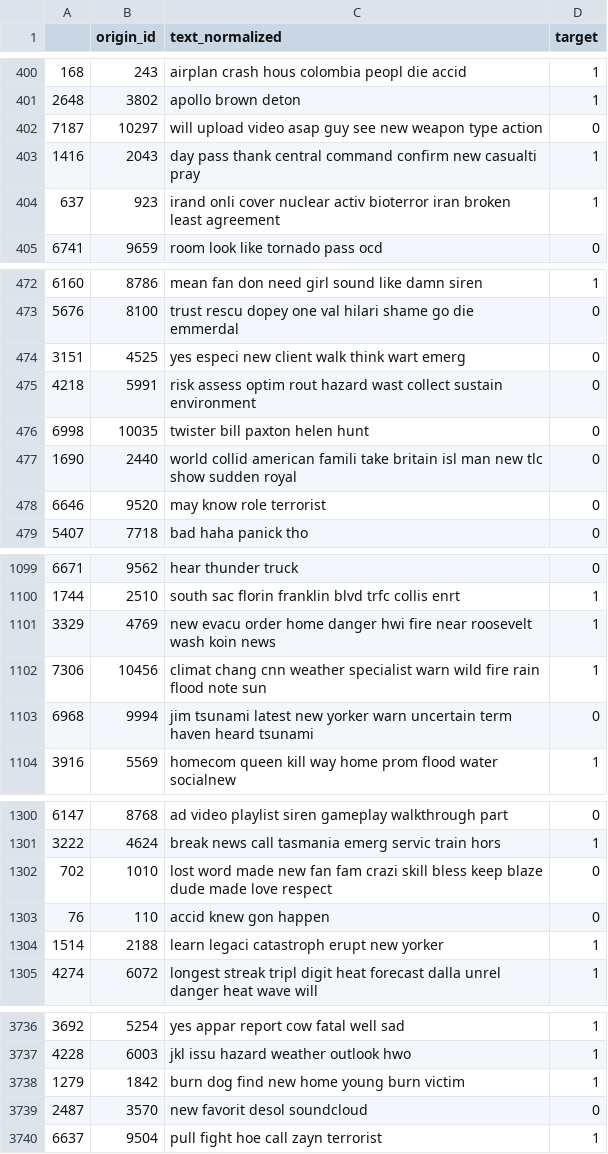
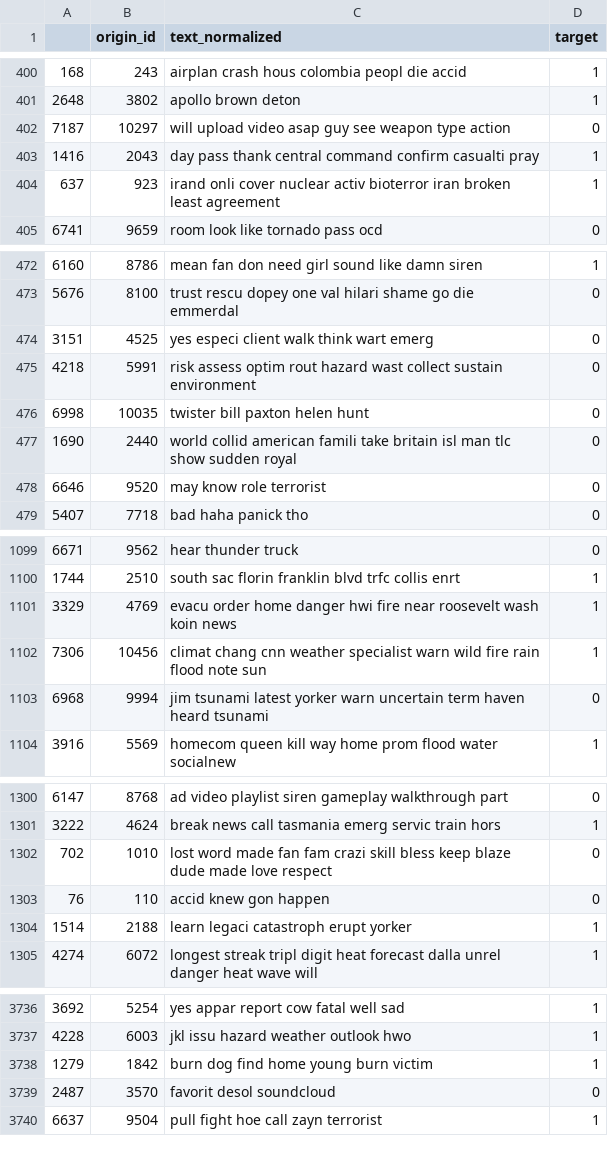
Before and after one commit to GuestFromSpaceX/ml_twitter_elect_end, a CSV file: new_data/train_accident_normalized_text.csv, drawn as a sheet; only a part is shown, gaps mark what is left out; the diff covers the shown part only.

```diff
--- a/new_data/train_accident_normalized_text.csv
+++ b/new_data/train_accident_normalized_text.csv
@@ -401,4 +401,4 @@
 2648,3802,apollo brown deton,1
-7187,10297,will upload video asap guy see new weapon type action,0
-1416,2043,day pass thank central command confirm new casualti pray,1
+7187,10297,will upload video asap guy see weapon type action,0
+1416,2043,day pass thank central command confirm casualti pray,1
 637,923,irand onli cover nuclear activ bioterror iran broken least agreement,1
@@ -473,6 +473,6 @@
 5676,8100,trust rescu dopey one val hilari shame go die emmerdal,0
-3151,4525,yes especi new client walk think wart emerg,0
+3151,4525,yes especi client walk think wart emerg,0
 4218,5991,risk assess optim rout hazard wast collect sustain environment,0
 6998,10035,twister bill paxton helen hunt,0
-1690,2440,world collid american famili take britain isl man new tlc show sudden royal,0
+1690,2440,world collid american famili take britain isl man tlc show sudden royal,0
 6646,9520,may know role terrorist,0
@@ -1100,5 +1100,5 @@
 1744,2510,south sac florin franklin blvd trfc collis enrt,1
-3329,4769,new evacu order home danger hwi fire near roosevelt wash koin news,1
+3329,4769,evacu order home danger hwi fire near roosevelt wash koin news,1
 7306,10456,climat chang cnn weather specialist warn wild fire rain flood note sun,1
-6968,9994,jim tsunami latest new yorker warn uncertain term haven heard tsunami,0
+6968,9994,jim tsunami latest yorker warn uncertain term haven heard tsunami,0
 3916,5569,homecom queen kill way home prom flood water socialnew,1
@@ -1301,5 +1301,5 @@
 3222,4624,break news call tasmania emerg servic train hors,1
-702,1010,lost word made new fan fam crazi skill bless keep blaze dude made love respect,0
+702,1010,lost word made fan fam crazi skill bless keep blaze dude made love respect,0
 76,110,accid knew gon happen,0
-1514,2188,learn legaci catastroph erupt new yorker,1
+1514,2188,learn legaci catastroph erupt yorker,1
 4274,6072,longest streak tripl digit heat forecast dalla unrel danger heat wave will,1
@@ -3737,4 +3737,4 @@
 4228,6003,jkl issu hazard weather outlook hwo,1
-1279,1842,burn dog find new home young burn victim,1
-2487,3570,new favorit desol soundcloud,0
+1279,1842,burn dog find home young burn victim,1
+2487,3570,favorit desol soundcloud,0
 6637,9504,pull fight hoe call zayn terrorist,1
```
Also changed, not shown: 117 edited cells elsewhere in this file, new_data/combine_accident_normalized_text.csv, new_data/test_accident_normalized_text.csv, 6 other files.
